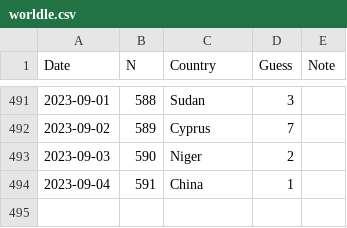
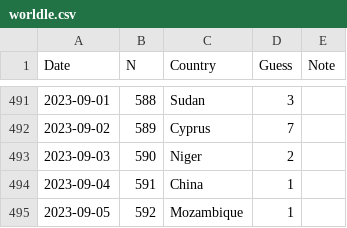
Before and after one commit to spkaluzny/mydata, a CSV file: data/worldle.csv, drawn as a sheet; only a part is shown, gaps mark what is left out.

Commit message:
Added new observation

```diff
--- a/data/worldle.csv
+++ b/data/worldle.csv
@@ -494 +494,2 @@ Date,N,Country,Guess,Note
 2023-09-04,591,China,1
+2023-09-05,592,Mozambique,1
```
